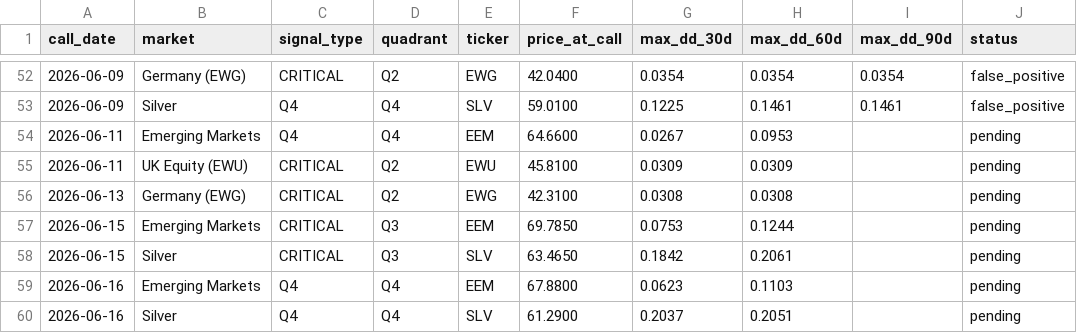
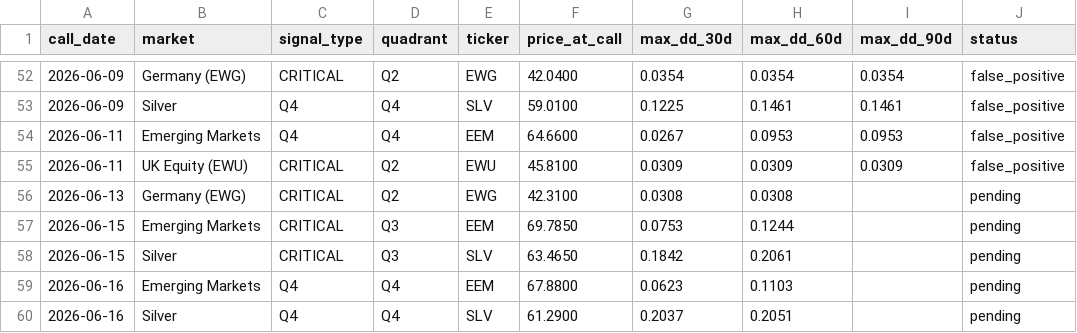
Before and after one commit to vonlambda/lambda-f-dashboard, a CSV file: outcomes.csv, drawn as a sheet; only a part is shown, gaps mark what is left out.

```diff
--- a/outcomes.csv
+++ b/outcomes.csv
@@ -53,4 +53,4 @@ call_date,market,signal_type,quadrant,ticker,price_at_call,max_dd_30d,max_dd_60d
 2026-06-09,Silver,Q4,Q4,SLV,59.0100,0.1225,0.1461,0.1461,false_positive
-2026-06-11,Emerging Markets,Q4,Q4,EEM,64.6600,0.0267,0.0953,,pending
-2026-06-11,UK Equity (EWU),CRITICAL,Q2,EWU,45.8100,0.0309,0.0309,,pending
+2026-06-11,Emerging Markets,Q4,Q4,EEM,64.6600,0.0267,0.0953,0.0953,false_positive
+2026-06-11,UK Equity (EWU),CRITICAL,Q2,EWU,45.8100,0.0309,0.0309,0.0309,false_positive
 2026-06-13,Germany (EWG),CRITICAL,Q2,EWG,42.3100,0.0308,0.0308,,pending
```
